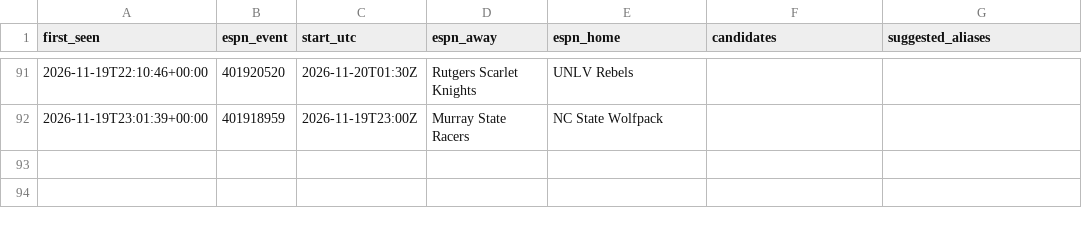
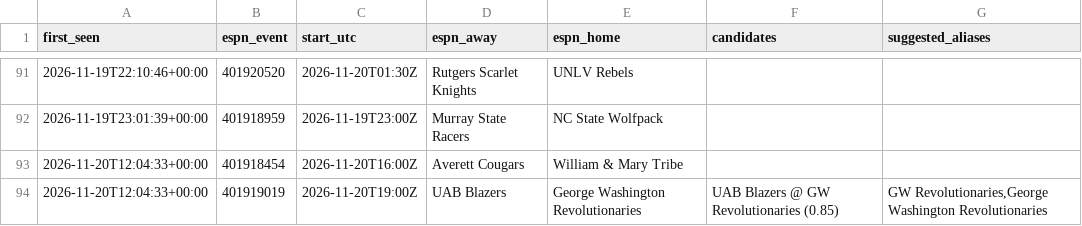
Before and after one commit to jlwin1995-alt/CBB, a CSV file: data/log/unmatched_events.csv, drawn as a sheet; only a part is shown, gaps mark what is left out; the diff names each change by its address in the sheet, - before the commit and + after, or states it on an @@ line.

```diff
--- a/data/log/unmatched_events.csv
+++ b/data/log/unmatched_events.csv
+row 93: 2026-11-20T12:04:33+00:00 | 401918454 | 2026-11-20T16:00Z | Averett Cougars | William & Mary Tribe
+row 94: 2026-11-20T12:04:33+00:00 | 401919019 | 2026-11-20T19:00Z | UAB Blazers | George Washington Revolutionaries | UAB Blazers @ GW Revolutionaries (0.85) | GW Revolutionaries,George Washington Revolutionaries
```
Also changed, not shown: data/log/credits.csv, data/log/lines_log.csv, 5 other files.
